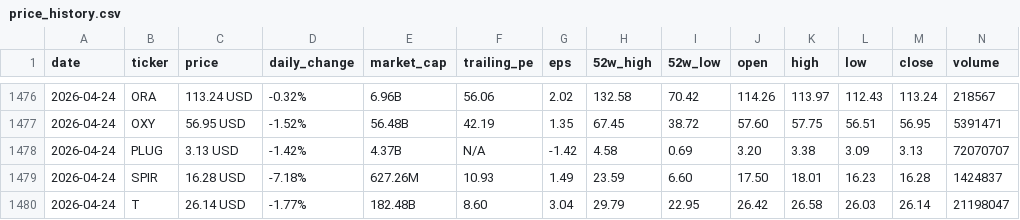
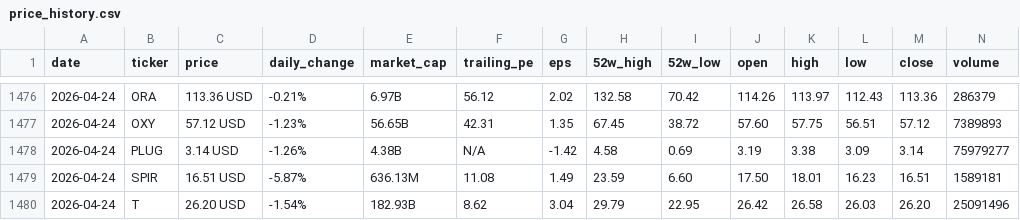
Before and after one commit to parkjunhee0510/pkrich, a CSV file: output/data/price_history.csv, drawn as a sheet; only a part is shown, gaps mark what is left out; the diff covers the shown part only.

```diff
--- a/output/data/price_history.csv
+++ b/output/data/price_history.csv
@@ -1476,5 +1476,5 @@ date,ticker,price,daily_change,market_cap,trailing_pe,eps,52w_high,52w_low,open,
-2026-04-24,ORA,113.24 USD,-0.32%,6.96B,56.06,2.02,132.58,70.42,114.26,113.97,112.43,113.24,218567
-2026-04-24,OXY,56.95 USD,-1.52%,56.48B,42.19,1.35,67.45,38.72,57.60,57.75,56.51,56.95,5391471
-2026-04-24,PLUG,3.13 USD,-1.42%,4.37B,N/A,-1.42,4.58,0.69,3.20,3.38,3.09,3.13,72070707
-2026-04-24,SPIR,16.28 USD,-7.18%,627.26M,10.93,1.49,23.59,6.60,17.50,18.01,16.23,16.28,1424837
-2026-04-24,T,26.14 USD,-1.77%,182.48B,8.60,3.04,29.79,22.95,26.42,26.58,26.03,26.14,21198047
+2026-04-24,ORA,113.36 USD,-0.21%,6.97B,56.12,2.02,132.58,70.42,114.26,113.97,112.43,113.36,286379
+2026-04-24,OXY,57.12 USD,-1.23%,56.65B,42.31,1.35,67.45,38.72,57.60,57.75,56.51,57.12,7389893
+2026-04-24,PLUG,3.14 USD,-1.26%,4.38B,N/A,-1.42,4.58,0.69,3.19,3.38,3.09,3.14,75979277
+2026-04-24,SPIR,16.51 USD,-5.87%,636.13M,11.08,1.49,23.59,6.60,17.50,18.01,16.23,16.51,1589181
+2026-04-24,T,26.20 USD,-1.54%,182.93B,8.62,3.04,29.79,22.95,26.42,26.58,26.03,26.20,25091496
```
Also changed, not shown: 33 edited cells elsewhere in this file, 24 other files.
